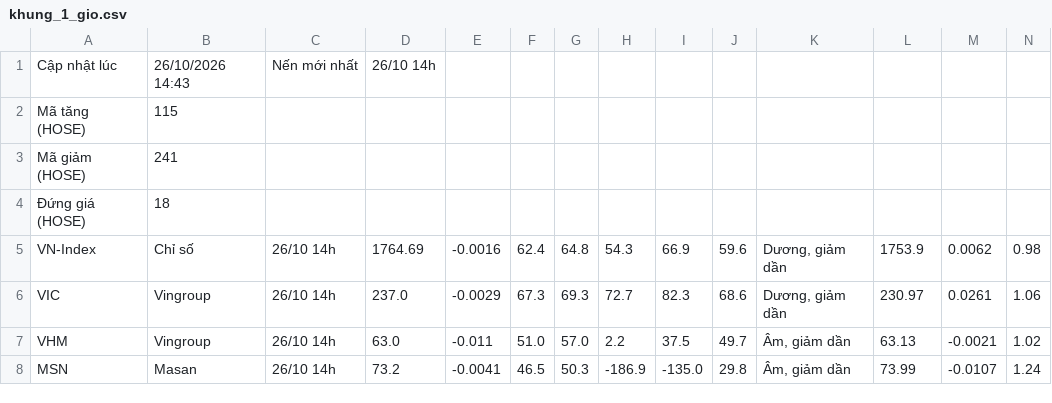
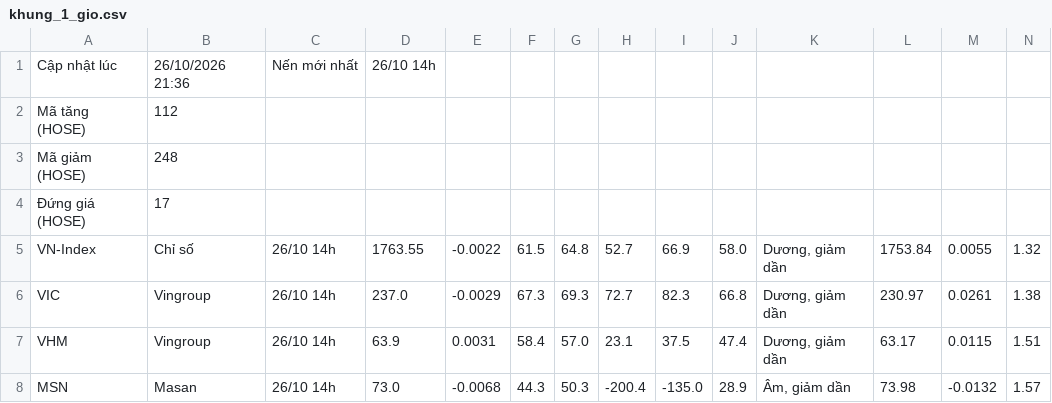
Before and after one commit to quangn1975/do-rong-hose, a CSV file: data/khung_1_gio.csv, drawn as a sheet; only a part is shown; the diff covers the shown part only; the diff names each change by its address in the sheet, - before the commit and + after, or states it on an @@ line.

```diff
--- a/data/khung_1_gio.csv
+++ b/data/khung_1_gio.csv
-B1: 26/10/2026 14:43
+B1: 26/10/2026 21:36
-B2: 115
+B2: 112
-B3: 241
+B3: 248
-B4: 18
+B4: 17
-D5: 1764.69
+D5: 1763.55
-E5: -0.0016
+E5: -0.0022
-F5: 62.4
+F5: 61.5
-H5: 54.3
+H5: 52.7
-J5: 59.6
+J5: 58.0
-L5: 1753.9
+L5: 1753.84
-M5: 0.0062
+M5: 0.0055
-N5: 0.98
+N5: 1.32
-J6: 68.6
+J6: 66.8
-N6: 1.06
+N6: 1.38
-D7: 63.0
+D7: 63.9
-E7: -0.011
+E7: 0.0031
-F7: 51.0
+F7: 58.4
-H7: 2.2
+H7: 23.1
-J7: 49.7
+J7: 47.4
-K7: Âm, giảm dần
+K7: Dương, giảm dần
-L7: 63.13
+L7: 63.17
-M7: -0.0021
+M7: 0.0115
-N7: 1.02
+N7: 1.51
-D8: 73.2
+D8: 73.0
-E8: -0.0041
+E8: -0.0068
-F8: 46.5
+F8: 44.3
-H8: -186.9
+H8: -200.4
-J8: 29.8
+J8: 28.9
-L8: 73.99
+L8: 73.98
-M8: -0.0107
+M8: -0.0132
-N8: 1.24
+N8: 1.57
```
Also changed, not shown: 89 edited cells elsewhere in this file.
